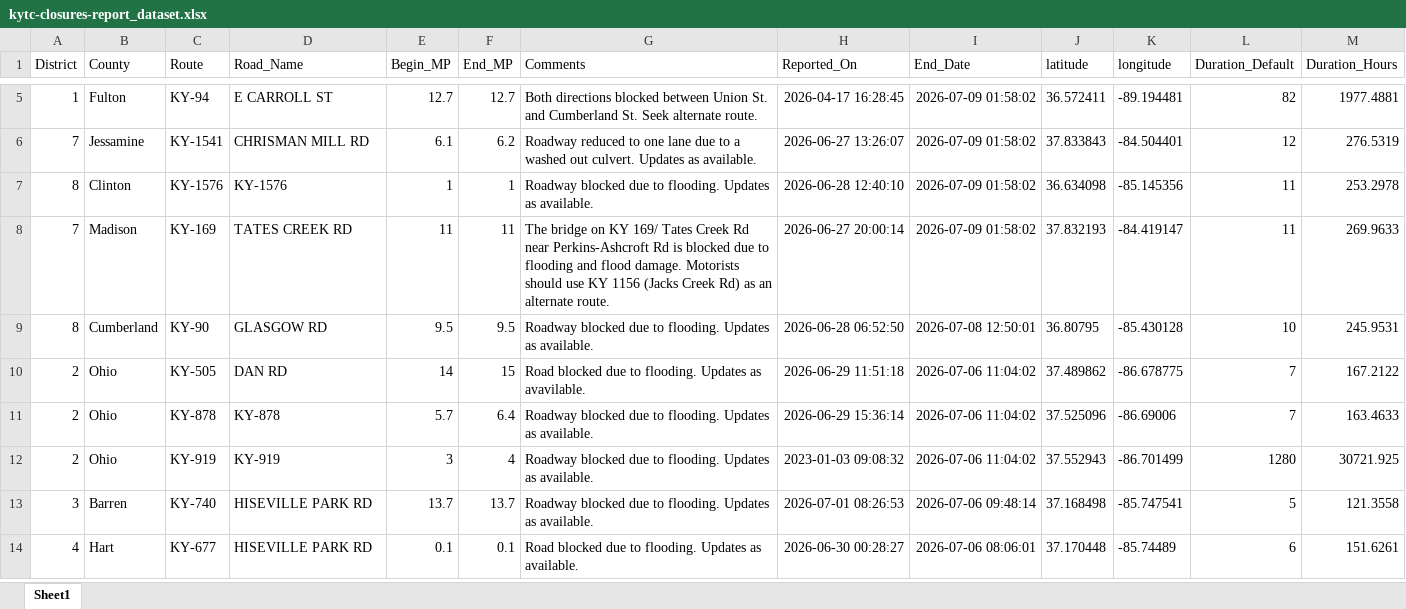
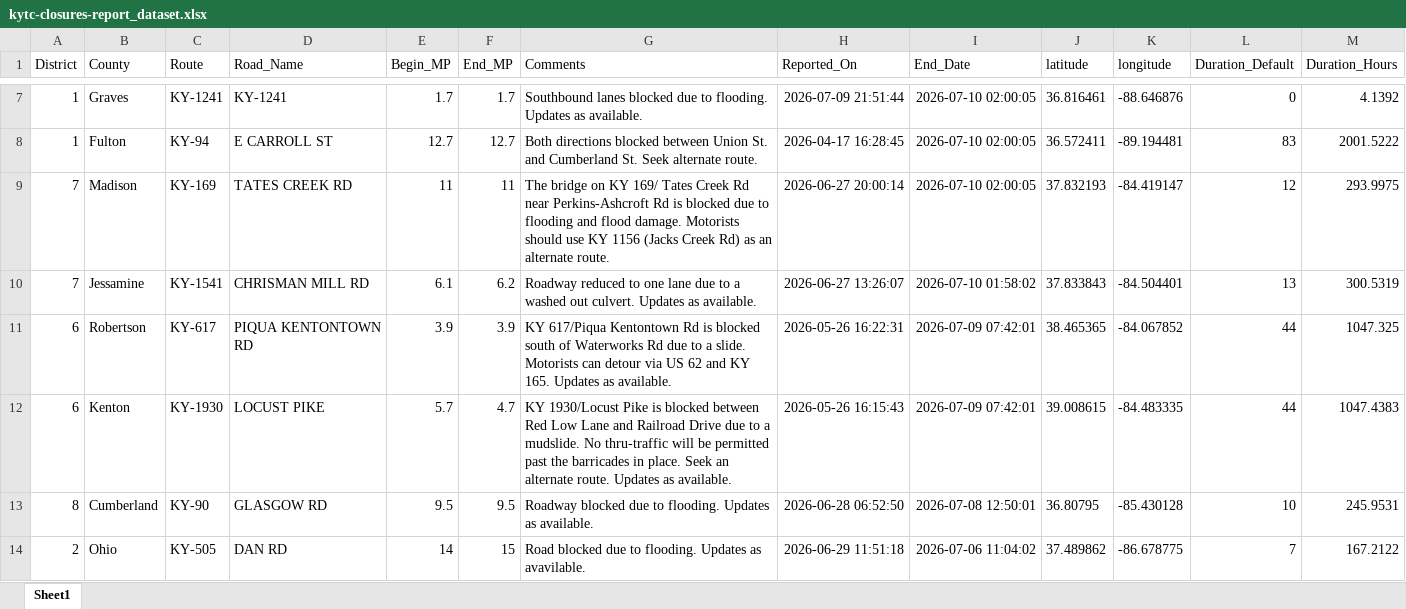
Before and after one commit to chrislambert-ky/analysis-ky-roadclosures, an Excel workbook: data-reportready/kytc-closures-report_dataset.xlsx, sheet Sheet1, drawn as a sheet; only a part is shown, gaps mark what is left out; the shorter side is filled out with more unchanged rows; values as stored, in another font and other column widths than the file's, no borders; removed rows and columns are numbered as before the commit, all else as after; the diff covers the shown part only; the diff names each change by its address in the sheet, - before the commit and + after, or states it on an @@ line.

```diff
--- a/data-reportready/kytc-closures-report_dataset.xlsx (sheet Sheet1)
+++ b/data-reportready/kytc-closures-report_dataset.xlsx (sheet Sheet1)
+row 7: 1 | Graves | KY-1241 | KY-1241 | 1.7 | 1.7 | Southbound lanes blocked due to flooding. Updates as available. | 2026-07-09 21:51:44 | 2026-07-10 02:00:05 | 36.816461 | -88.646876 | 0 | 4.1392
-I8 (End_Date): 2026-07-09 01:58:02
+I8 (End_Date): 2026-07-10 02:00:05
-L8 (Duration_Default): 82
+L8 (Duration_Default): 83
-M8 (Duration_Hours): 1977.4881
+M8 (Duration_Hours): 2001.5222
+row 9: 7 | Madison | KY-169 | TATES CREEK RD | 11 | 11 | The bridge on KY 169/ Tates Creek Rd near Perkins-Ashcroft Rd is blocked due to flooding and flood damage. Motorists should use KY 1156 (Jacks Creek Rd) as an alternate route. | 2026-06-27 20:00:14 | 2026-07-10 02:00:05 | 37.832193 | -84.419147 | 12 | 293.9975
-I10 (End_Date): 2026-07-09 01:58:02
+I10 (End_Date): 2026-07-10 01:58:02
-L10 (Duration_Default): 12
+L10 (Duration_Default): 13
-M10 (Duration_Hours): 276.5319
+M10 (Duration_Hours): 300.5319
-row 7: 8 | Clinton | KY-1576 | KY-1576 | 1 | 1 | Roadway blocked due to flooding. Updates as available. | 2026-06-28 12:40:10 | 2026-07-09 01:58:02 | 36.634098 | -85.145356 | 11 | 253.2978
-row 8: 7 | Madison | KY-169 | TATES CREEK RD | 11 | 11 | The bridge on KY 169/ Tates Creek Rd near Perkins-Ashcroft Rd is blocked due to flooding and flood damage. Motorists should use KY 1156 (Jacks Creek Rd) as an alternate route. | 2026-06-27 20:00:14 | 2026-07-09 01:58:02 | 37.832193 | -84.419147 | 11 | 269.9633
+row 11: 6 | Robertson | KY-617 | PIQUA KENTONTOWN RD | 3.9 | 3.9 | KY 617/Piqua Kentontown Rd is blocked south of Waterworks Rd due to a slide. Motorists can detour via US 62 and KY 165. Updates as available. | 2026-05-26 16:22:31 | 2026-07-09 07:42:01 | 38.465365 | -84.067852 | 44 | 1047.325
+row 12: 6 | Kenton | KY-1930 | LOCUST PIKE | 5.7 | 4.7 | KY 1930/Locust Pike is blocked between Red Low Lane and Railroad Drive due to a mudslide. No thru-traffic will be permitted past the barricades in place. Seek an alternate route. Updates as available. | 2026-05-26 16:15:43 | 2026-07-09 07:42:01 | 39.008615 | -84.483335 | 44 | 1047.4383
```
Also changed, not shown: 7 added rows, 8 removed rows, 957 moved rows and 25 edited cells elsewhere in this sheet, 8 other files.
